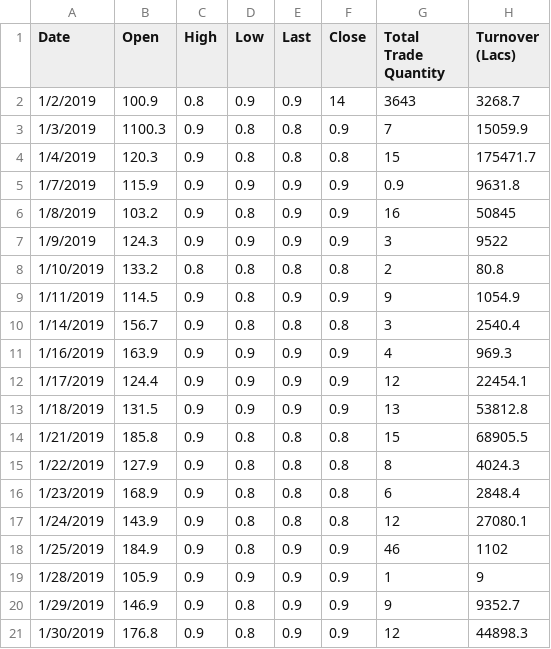
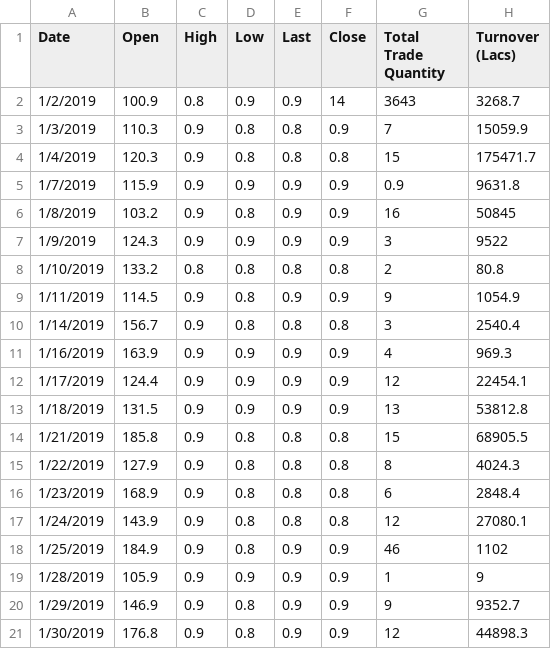
Before and after one commit to AchiniKarunasinghe/Stock-Prediction, a CSV file: testdata2.csv, drawn as a sheet.

Commit message:
Update testdata2.csv

```diff
--- a/testdata2.csv
+++ b/testdata2.csv
@@ -2,3 +2,3 @@ Date,Open,High,Low,Last,Close,Total Trade Quantity,Turnover (Lacs)
 1/2/2019,100.9,0.8,0.9,0.9,14,3643,3268.7
-1/3/2019,1100.3,0.9,0.8,0.8,0.9,7,15059.9
+1/3/2019,110.3,0.9,0.8,0.8,0.9,7,15059.9
 1/4/2019,120.3,0.9,0.8,0.8,0.8,15,175471.7
```
